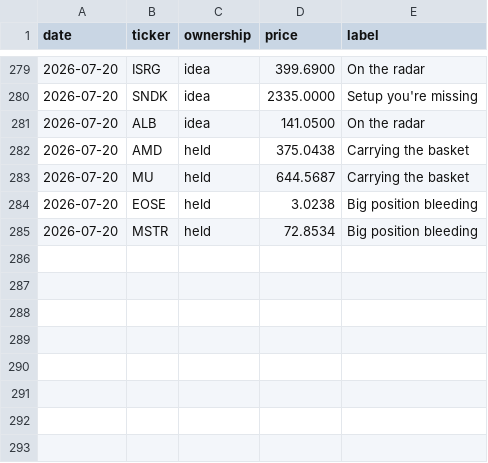
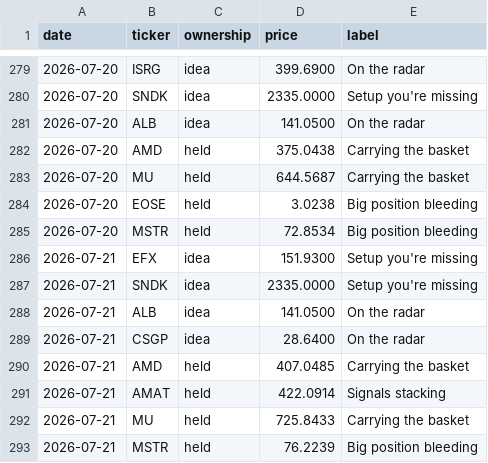
Before and after one commit to newpov/stocks-dashboard, a CSV file: data/bigbrain_log.csv, drawn as a sheet; only a part is shown, gaps mark what is left out.

```diff
--- a/data/bigbrain_log.csv
+++ b/data/bigbrain_log.csv
@@ -285 +285,9 @@ date,ticker,ownership,price,label
 2026-07-20,MSTR,held,72.8534,Big position bleeding
+2026-07-21,EFX,idea,151.9300,Setup you're missing
+2026-07-21,SNDK,idea,2335.0000,Setup you're missing
+2026-07-21,ALB,idea,141.0500,On the radar
+2026-07-21,CSGP,idea,28.6400,On the radar
+2026-07-21,AMD,held,407.0485,Carrying the basket
+2026-07-21,AMAT,held,422.0914,Signals stacking
+2026-07-21,MU,held,725.8433,Carrying the basket
+2026-07-21,MSTR,held,76.2239,Big position bleeding
```
Also changed, not shown: 14 other files.
